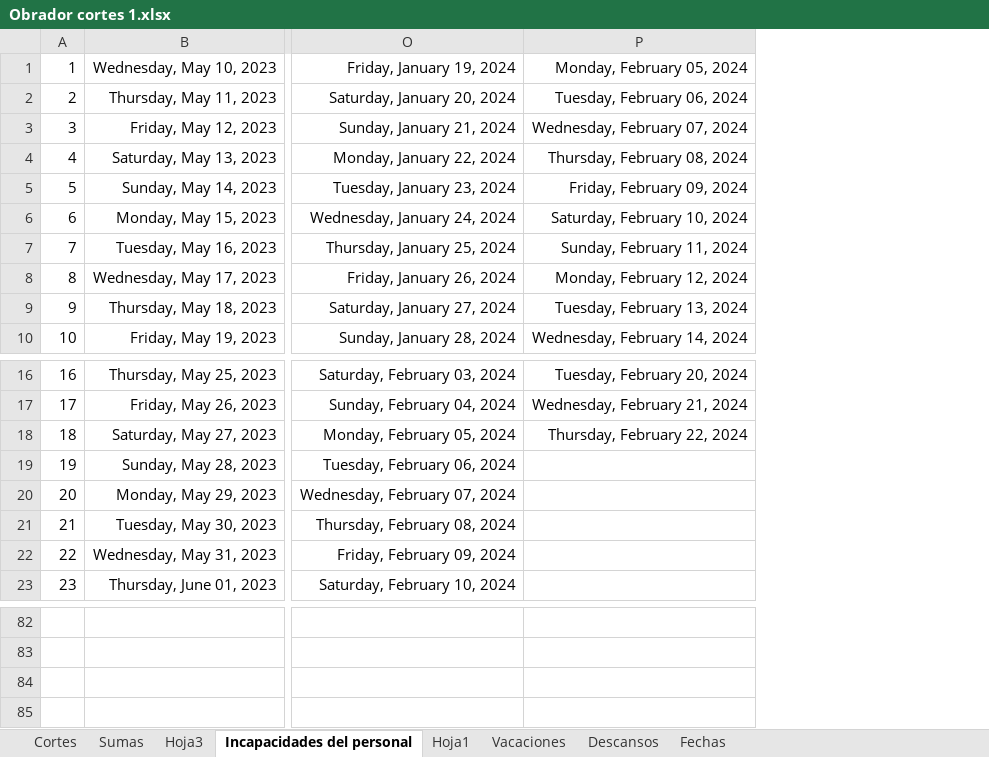
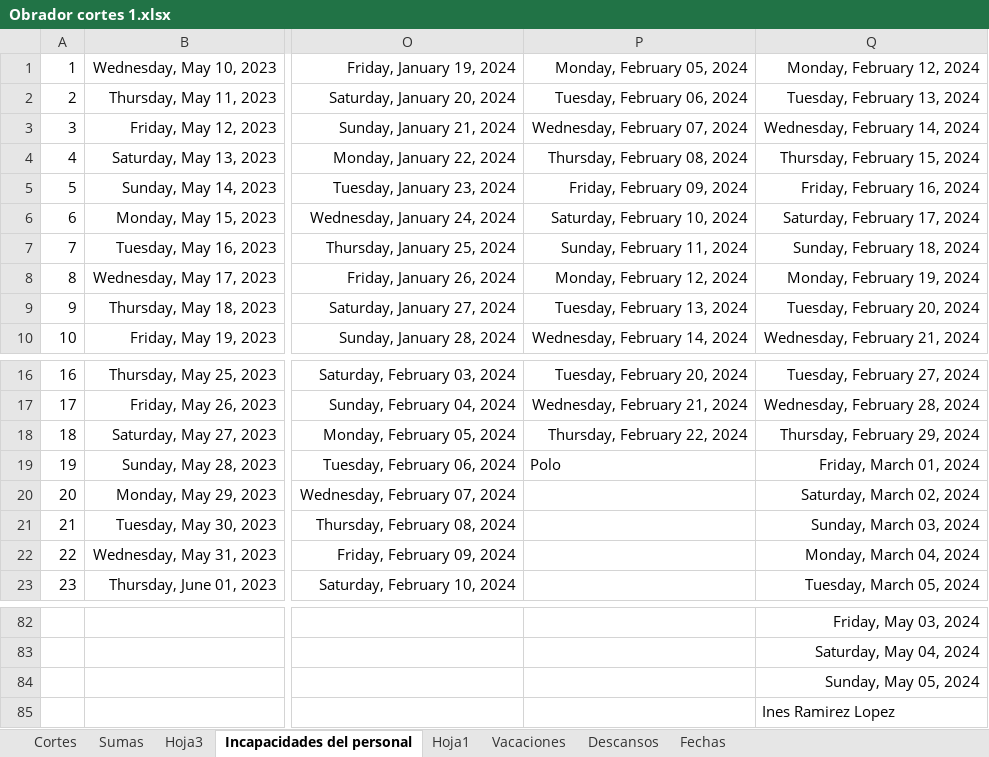
Before and after one commit to Hydra9999414/Cortes, an Excel workbook: Obrador cortes 1.xlsx, sheet Incapacidades del personal, drawn as a sheet; only a part is shown, gaps mark what is left out; values as stored, in another font and other column widths than the file's, no borders; rows hold the shown columns only; the diff names each change by its address in the sheet, - before the commit and + after, or states it on an @@ line.

```diff
--- a/Obrador cortes 1.xlsx (sheet Incapacidades del personal)
+++ b/Obrador cortes 1.xlsx (sheet Incapacidades del personal)
+column Q, rows 1-10: Monday, February 12, 2024 | Tuesday, February 13, 2024 | Wednesday, February 14, 2024 | Thursday, February 15, 2024 | Friday, February 16, 2024 | Saturday, February 17, 2024 | Sunday, February 18, 2024 | Monday, February 19, 2024 | Tuesday, February 20, 2024 | Wednesday, February 21, 2024; rows 16-23: Tuesday, February 27, 2024 | Wednesday, February 28, 2024 | Thursday, February 29, 2024 | Friday, March 01, 2024 | Saturday, March 02, 2024 | Sunday, March 03, 2024 | Monday, March 04, 2024 | Tuesday, March 05, 2024; rows 82-84: Friday, May 03, 2024 | Saturday, May 04, 2024 | Sunday, May 05, 2024
-P19: (empty)
+P19: Polo
+row 85:  |  |  |  | Ines Ramirez Lopez
```
Also changed, not shown: sheet Descansos, PERSONAL DE OBRADOR.xlsx.
